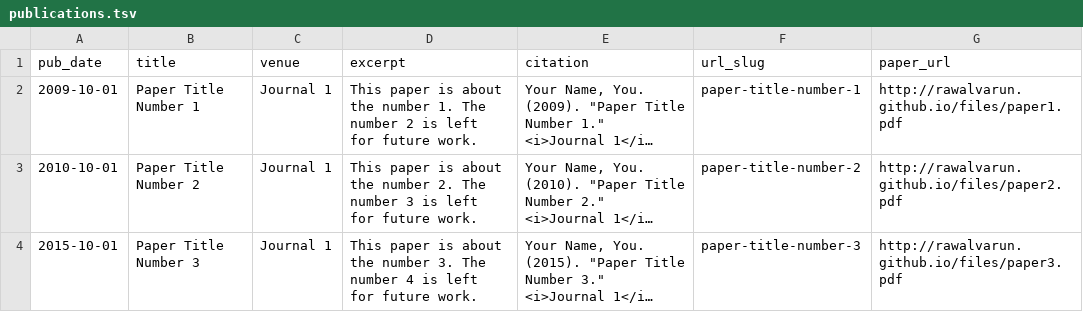
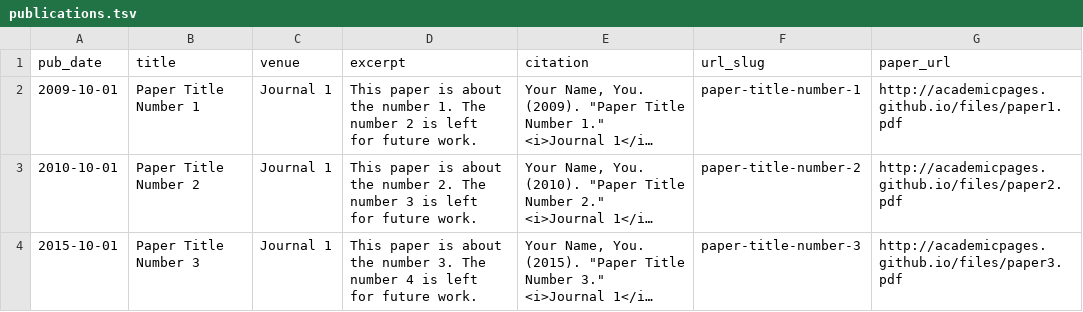
Before and after one commit to rawalvarun/rawalvarun.github.io, a TSV file: markdown_generator/publications.tsv, drawn as a sheet; long unchanged cells end in …; the diff names each change by its address in the sheet, - before the commit and + after, or states it on an @@ line.

```diff
--- a/markdown_generator/publications.tsv
+++ b/markdown_generator/publications.tsv
-G2 (paper_url): http://rawalvarun.github.io/files/paper1.pdf
+G2 (paper_url): http://academicpages.github.io/files/paper1.pdf
-G3 (paper_url): http://rawalvarun.github.io/files/paper2.pdf
+G3 (paper_url): http://academicpages.github.io/files/paper2.pdf
-G4 (paper_url): http://rawalvarun.github.io/files/paper3.pdf
+G4 (paper_url): http://academicpages.github.io/files/paper3.pdf
```
Also changed, not shown: 26 other files.
